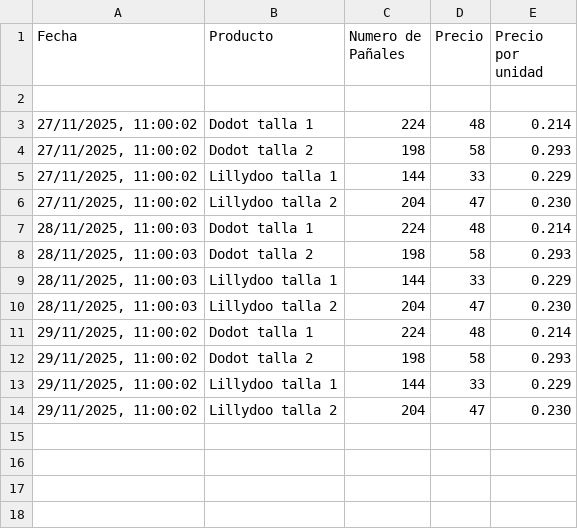
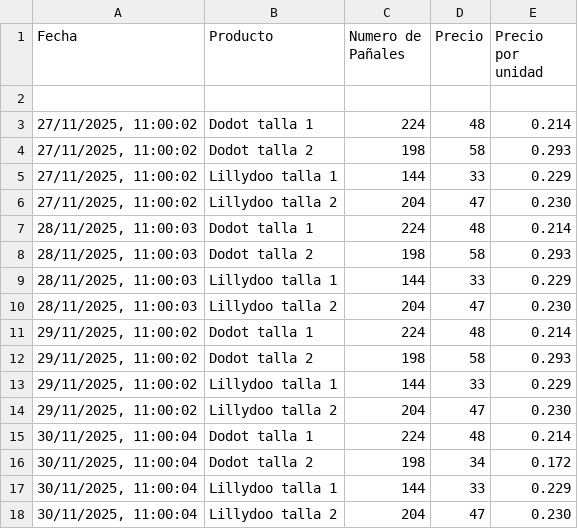
Before and after one commit to AlexanderLab/diaper-ninja, a CSV file: frontend/public/diapers.csv, drawn as a sheet; the diff names each change by its address in the sheet, - before the commit and + after, or states it on an @@ line.

Commit message:
Update diaper prices - 30/11/2025 11:00:20,18

```diff
--- a/frontend/public/diapers.csv
+++ b/frontend/public/diapers.csv
+row 15: 30/11/2025, 11:00:04 | Dodot talla 1 | 224 | 48 | 0.214
+row 16: 30/11/2025, 11:00:04 | Dodot talla 2 | 198 | 34 | 0.172
+row 17: 30/11/2025, 11:00:04 | Lillydoo talla 1 | 144 | 33 | 0.229
+row 18: 30/11/2025, 11:00:04 | Lillydoo talla 2 | 204 | 47 | 0.230
```
